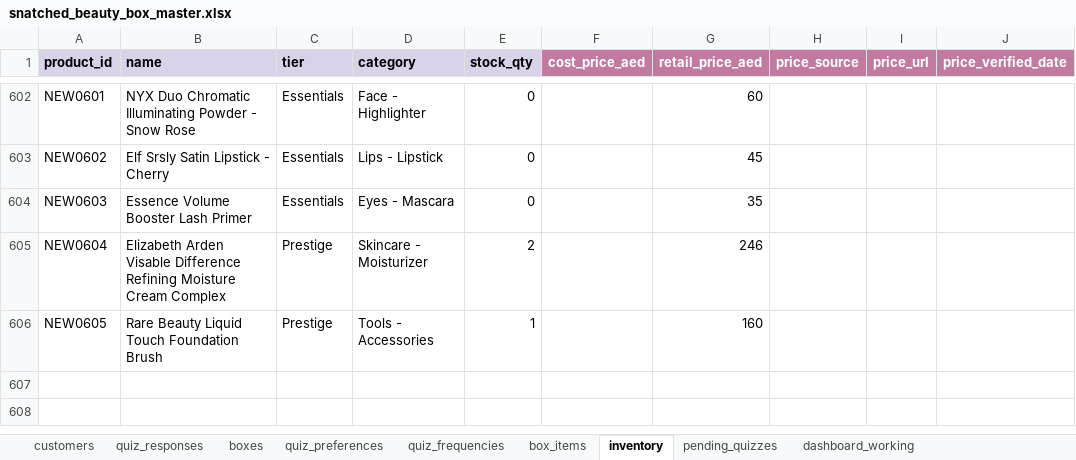
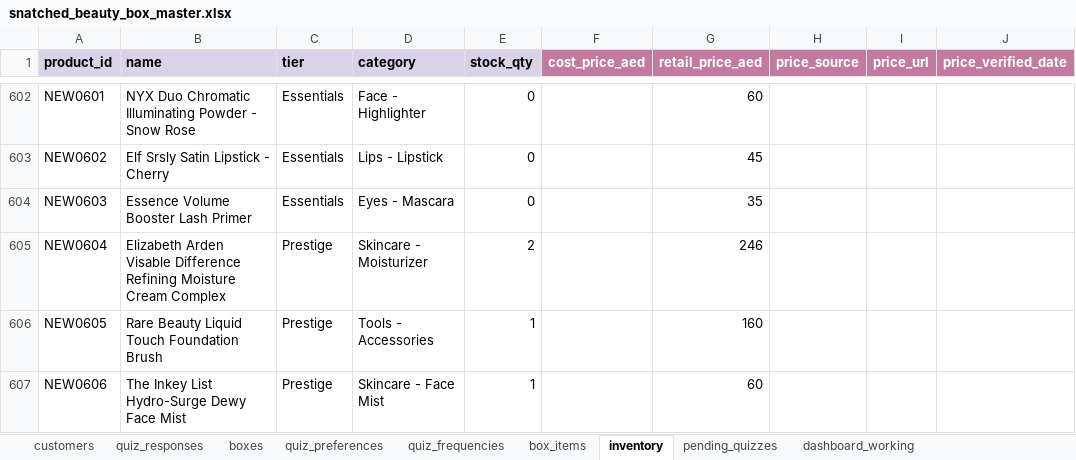
Before and after one commit to anisanaeem2994-bot/snatched-recommend-engine, an Excel workbook: snatched_beauty_box_master.xlsx, sheet inventory, drawn as a sheet; only a part is shown, gaps mark what is left out; values as stored, in another font and other column widths than the file's, no borders; the diff names each change by its address in the sheet, - before the commit and + after, or states it on an @@ line.

Commit message:
Auto-save after approval/change

```diff
--- a/snatched_beauty_box_master.xlsx (sheet inventory)
+++ b/snatched_beauty_box_master.xlsx (sheet inventory)
+row 607: NEW0606 | The Inkey List Hydro-Surge Dewy Face Mist | Prestige | Skincare - Face Mist | 1 |  | 60
```
